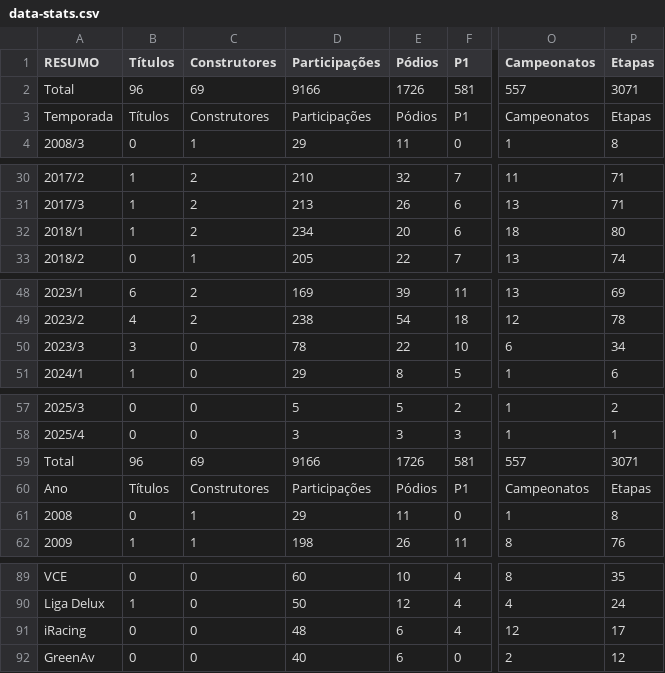
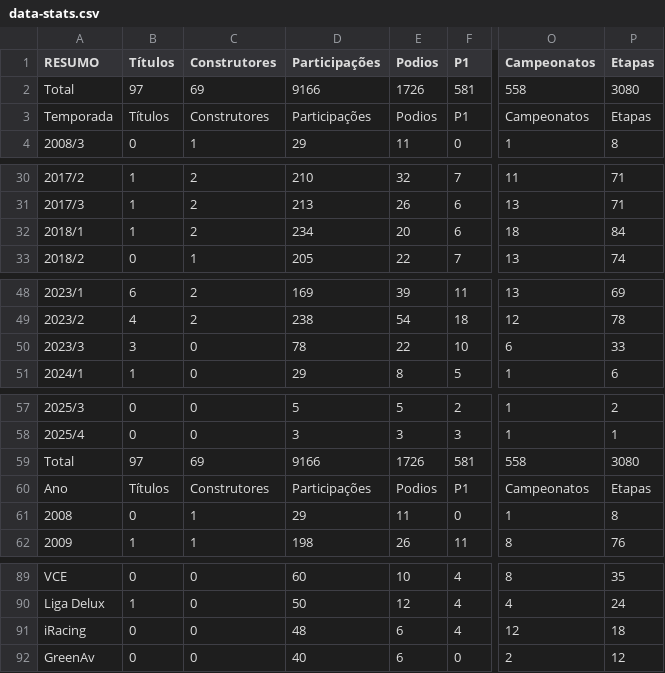
Before and after one commit to grip-racing/grip-racing, a CSV file: data/data-stats.csv, drawn as a sheet; only a part is shown, gaps mark what is left out; the diff covers the shown part only; the diff names each change by its address in the sheet, - before the commit and + after, or states it on an @@ line.

Commit message:
fix: update pilot statistics and data formatting
- Corrected column names in data-pilotos.csv for consistency (e.g., "Pódios" to "Podios").
- Updated pilot titles and statistics in data-pilotos.csv, including Fred Quintao's total titles and Daniel Paulo's statistics.
- Adjusted summary statistics in data-stats.csv, reflecting updated totals and corrected values for various seasons.
- Incremented DATA_VERSION in piloto-detalhes.js to 1.0.8 to reflect data updates.

```diff
--- a/data/data-stats.csv
+++ b/data/data-stats.csv
-E1: Pódios
+E1: Podios
-B2 (Títulos): 96
+B2 (Títulos): 97
-O2 (Campeonatos): 557
+O2 (Campeonatos): 558
-P2 (Etapas): 3071
+P2 (Etapas): 3080
-E3 (Podios): Pódios
+E3 (Podios): Podios
-P32 (Etapas): 80
+P32 (Etapas): 84
-P50 (Etapas): 34
+P50 (Etapas): 33
-B59 (Títulos): 96
+B59 (Títulos): 97
-O59 (Campeonatos): 557
+O59 (Campeonatos): 558
-P59 (Etapas): 3071
+P59 (Etapas): 3080
-E60 (Podios): Pódios
+E60 (Podios): Podios
-P91 (Etapas): 17
+P91 (Etapas): 18
```
Also changed, not shown: 33 edited cells elsewhere in this file, data/data-pilotos.csv, 2 other files.
